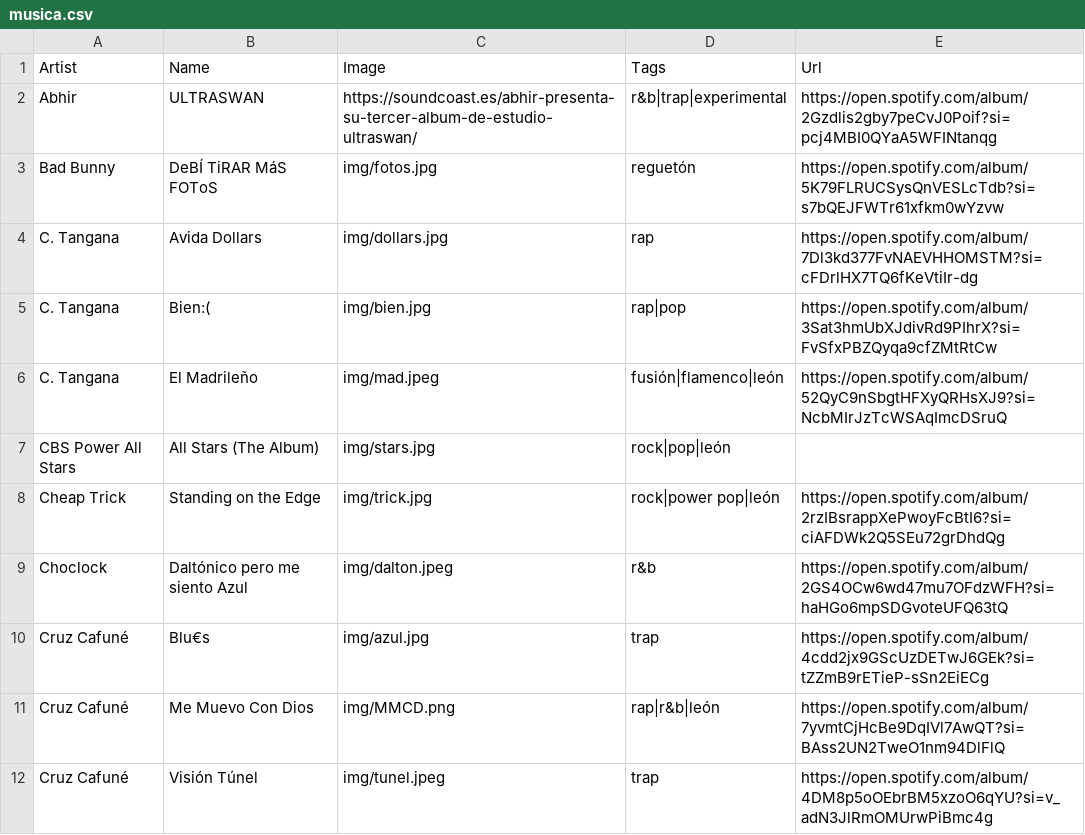
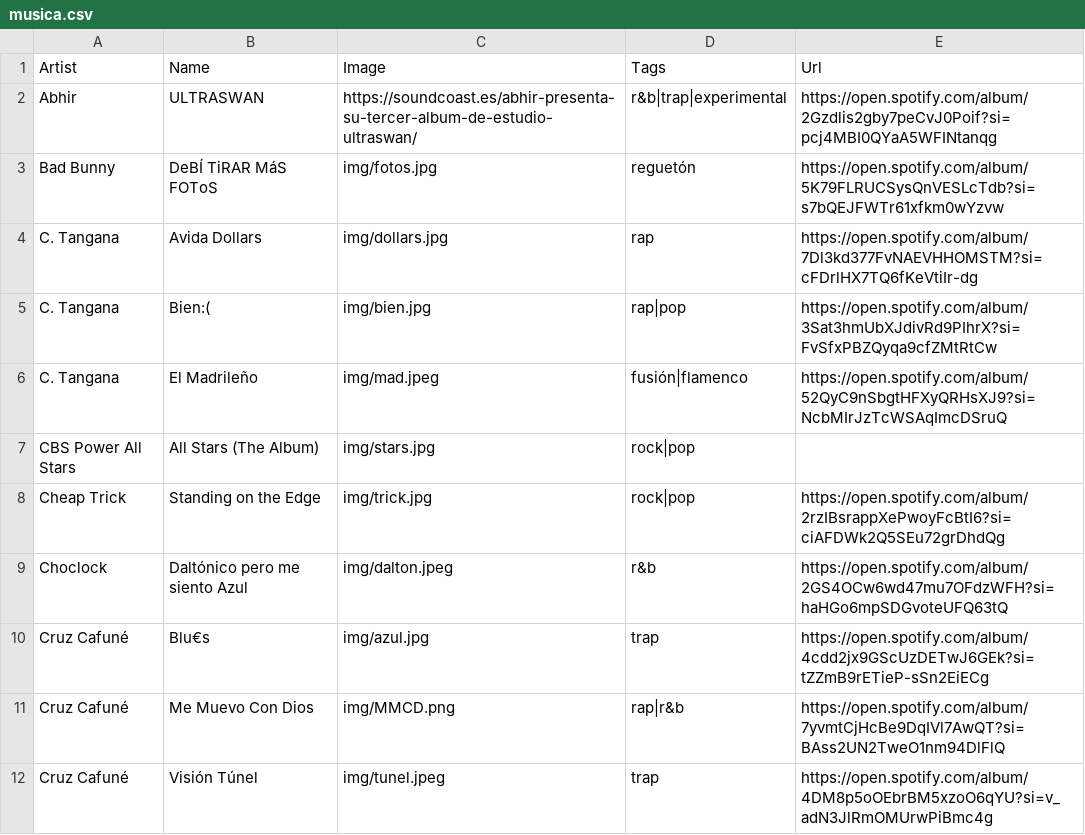
Before and after one commit to ruzzz05/vinyl, a CSV file: musica.csv, drawn as a sheet; only a part is shown; the diff covers the shown part only.

```diff
--- a/musica.csv
+++ b/musica.csv
@@ -5,8 +5,8 @@ C. Tangana,Avida Dollars,img/dollars.jpg,rap,https://open.spotify.com/album/7Dl3
 C. Tangana,Bien:(,img/bien.jpg,rap|pop, https://open.spotify.com/album/3Sat3hmUbXJdivRd9PIhrX?si=FvSfxPBZQyqa9cfZMtRtCw
-C. Tangana,El Madrileño,img/mad.jpeg,fusión|flamenco|león,https://open.spotify.com/album/52QyC9nSbgtHFXyQRHsXJ9?si=NcbMIrJzTcWSAqImcDSruQ
-CBS Power All Stars,All Stars (The Album),img/stars.jpg,rock|pop|león,
-Cheap Trick,Standing on the Edge,img/trick.jpg,rock|power pop|león,https://open.spotify.com/album/2rzIBsrappXePwoyFcBtI6?si=ciAFDWk2Q5SEu72grDhdQg
+C. Tangana,El Madrileño,img/mad.jpeg,fusión|flamenco,https://open.spotify.com/album/52QyC9nSbgtHFXyQRHsXJ9?si=NcbMIrJzTcWSAqImcDSruQ
+CBS Power All Stars,All Stars (The Album),img/stars.jpg,rock|pop,
+Cheap Trick,Standing on the Edge,img/trick.jpg,rock|pop,https://open.spotify.com/album/2rzIBsrappXePwoyFcBtI6?si=ciAFDWk2Q5SEu72grDhdQg
 Choclock,Daltónico pero me siento Azul,img/dalton.jpeg,r&b,https://open.spotify.com/album/2GS4OCw6wd47mu7OFdzWFH?si=haHGo6mpSDGvoteUFQ63tQ
 Cruz Cafuné,Blu€s,img/azul.jpg,trap,https://open.spotify.com/album/4cdd2jx9GScUzDETwJ6GEk?si=tZZmB9rETieP-sSn2EiECg
-Cruz Cafuné,Me Muevo Con Dios,img/MMCD.png,rap|r&b|león,https://open.spotify.com/album/7yvmtCjHcBe9DqIVl7AwQT?si=BAss2UN2TweO1nm94DlFlQ
+Cruz Cafuné,Me Muevo Con Dios,img/MMCD.png,rap|r&b,https://open.spotify.com/album/7yvmtCjHcBe9DqIVl7AwQT?si=BAss2UN2TweO1nm94DlFlQ
 Cruz Cafuné,Visión Túnel,img/tunel.jpeg,trap,https://open.spotify.com/album/4DM8p5oOEbrBM5xzoO6qYU?si=v_adN3JlRmOMUrwPiBmc4g
```
Also changed, not shown: 9 edited cells elsewhere in this file, 1 other file.
